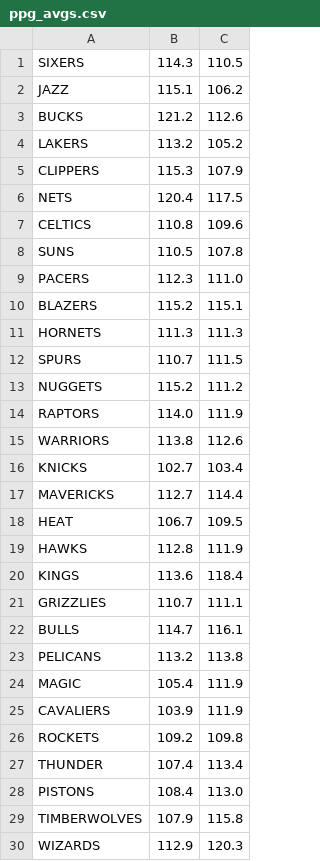
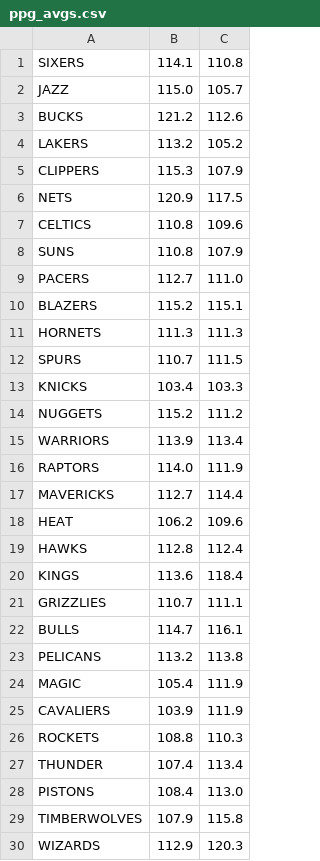
Before and after one commit to charlielogan/NBAexploration, a CSV file: data/ppg_avgs.csv, drawn as a sheet.

Commit message:
auto ppg commit

```diff
--- a/data/ppg_avgs.csv
+++ b/data/ppg_avgs.csv
@@ -1,3 +1,3 @@
-SIXERS,114.3,110.5
-JAZZ,115.1,106.2
+SIXERS,114.1,110.8
+JAZZ,115.0,105.7
 BUCKS,121.2,112.6
@@ -5,6 +5,6 @@ LAKERS,113.2,105.2
 CLIPPERS,115.3,107.9
-NETS,120.4,117.5
+NETS,120.9,117.5
 CELTICS,110.8,109.6
-SUNS,110.5,107.8
-PACERS,112.3,111.0
+SUNS,110.8,107.9
+PACERS,112.7,111.0
 BLAZERS,115.2,115.1
@@ -12,9 +12,9 @@ HORNETS,111.3,111.3
 SPURS,110.7,111.5
+KNICKS,103.4,103.3
 NUGGETS,115.2,111.2
+WARRIORS,113.9,113.4
 RAPTORS,114.0,111.9
-WARRIORS,113.8,112.6
-KNICKS,102.7,103.4
 MAVERICKS,112.7,114.4
-HEAT,106.7,109.5
-HAWKS,112.8,111.9
+HEAT,106.2,109.6
+HAWKS,112.8,112.4
 KINGS,113.6,118.4
@@ -25,3 +25,3 @@ MAGIC,105.4,111.9
 CAVALIERS,103.9,111.9
-ROCKETS,109.2,109.8
+ROCKETS,108.8,110.3
 THUNDER,107.4,113.4
```
